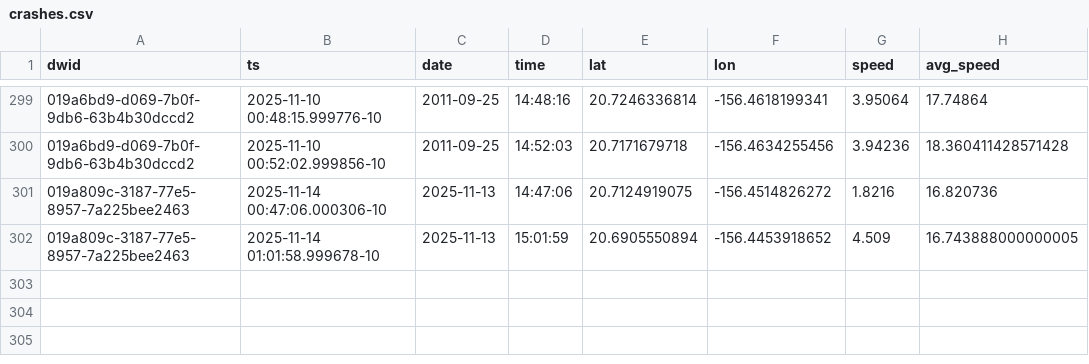
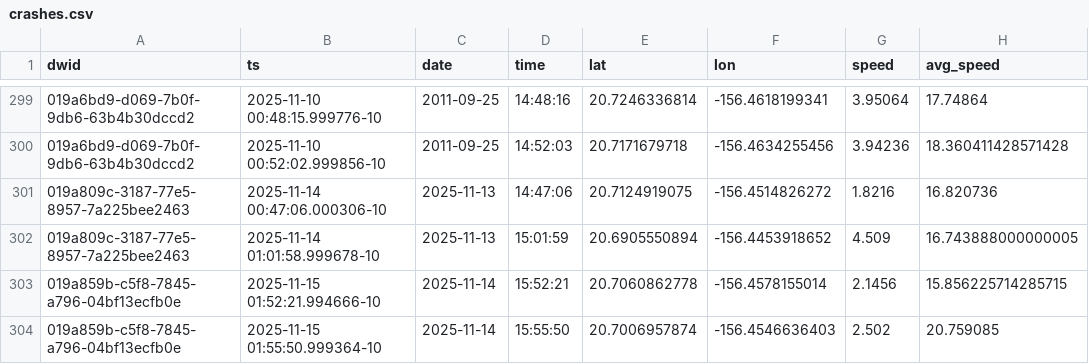
Before and after one commit to dustin/dwp, a CSV file: web/src/data/crashes.csv, drawn as a sheet; only a part is shown, gaps mark what is left out; the diff names each change by its address in the sheet, - before the commit and + after, or states it on an @@ line.

```diff
--- a/web/src/data/crashes.csv
+++ b/web/src/data/crashes.csv
+row 303: 019a859b-c5f8-7845-a796-04bf13ecfb0e | 2025-11-15 01:52:21.994666-10 | 2025-11-14 | 15:52:21 | 20.7060862778 | -156.4578155014 | 2.1456 | 15.856225714285715
+row 304: 019a859b-c5f8-7845-a796-04bf13ecfb0e | 2025-11-15 01:55:50.999364-10 | 2025-11-14 | 15:55:50 | 20.7006957874 | -156.4546636403 | 2.502 | 20.759085
```
Also changed, not shown: web/src/data/runs.csv.
